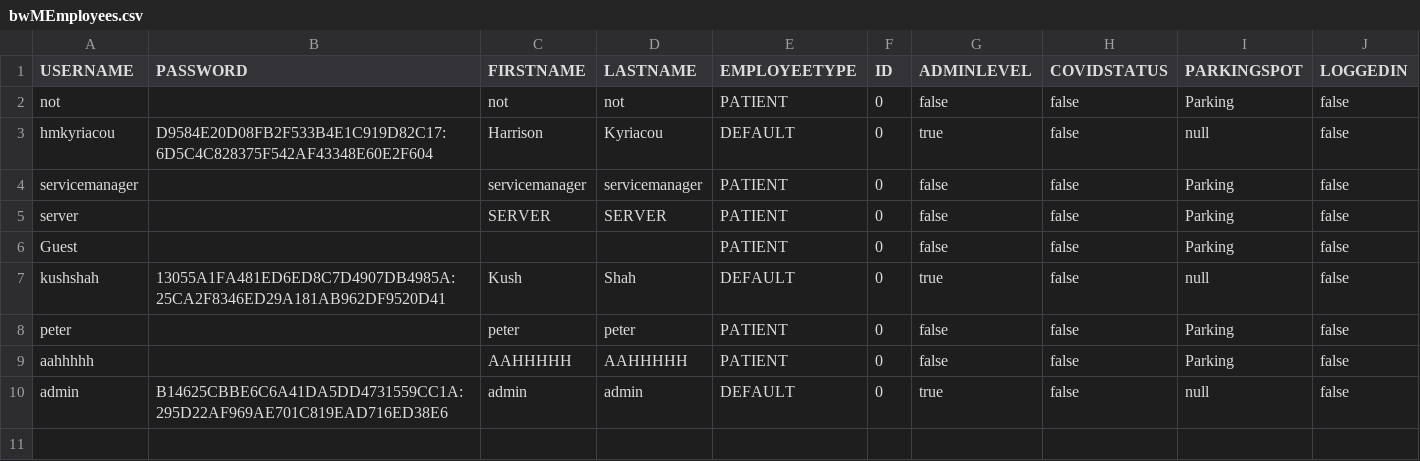
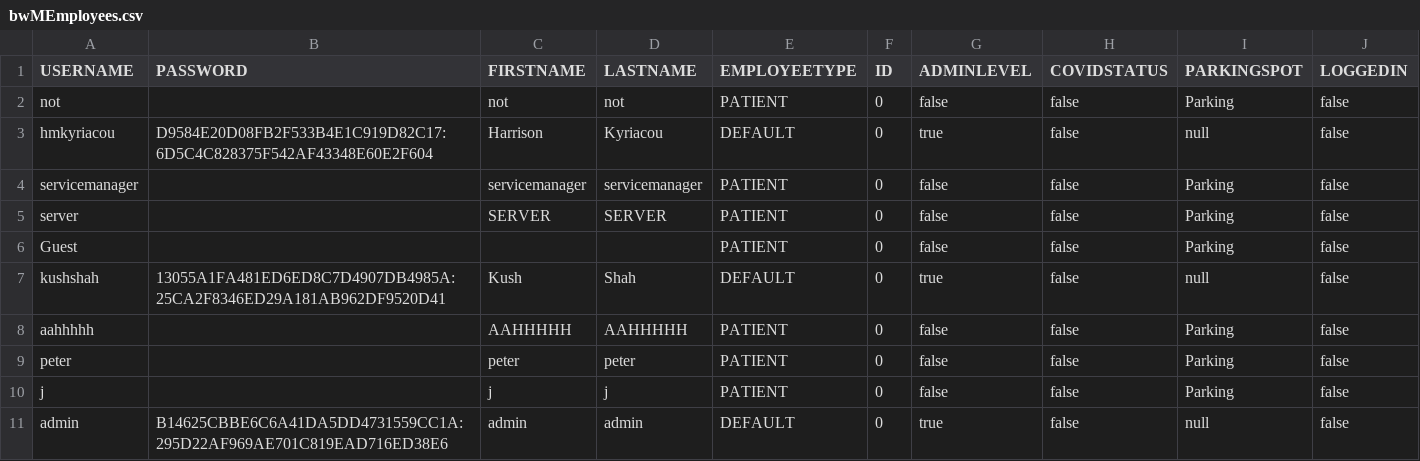
Before and after one commit to dacs30/software-engineering-project, a CSV file: data/bwMEmployees.csv, drawn as a sheet.

```diff
--- a/data/bwMEmployees.csv
+++ b/data/bwMEmployees.csv
@@ -7,4 +7,5 @@ Guest,,,,PATIENT,0,false,false,Parking,false,
 kushshah,13055A1FA481ED6ED8C7D4907DB4985A:25CA2F8346ED29A181AB962DF9520D41,Kush,Shah,DEFAULT,0,true,false,null,false,
+aahhhhh,,AAHHHHH,AAHHHHH,PATIENT,0,false,false,Parking,false,
 peter,,peter,peter,PATIENT,0,false,false,Parking,false,
-aahhhhh,,AAHHHHH,AAHHHHH,PATIENT,0,false,false,Parking,false,
+j,,j,j,PATIENT,0,false,false,Parking,false,
 admin,B14625CBBE6C6A41DA5DD4731559CC1A:295D22AF969AE701C819EAD716ED38E6,admin,admin,DEFAULT,0,true,false,null,false,
```
Also changed, not shown: data/services/FoodDelivery.csv, 7 other files.
